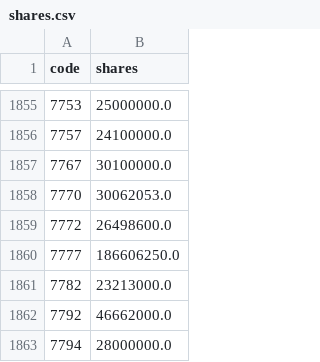
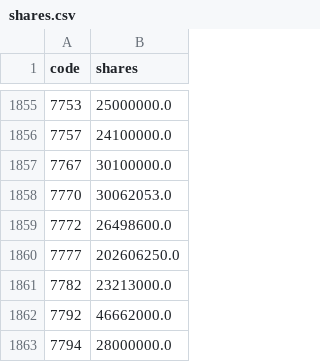
Before and after one commit to stevenhsiehsheng-ctrl/tw-stock-screener, a CSV file: data/extras/shares.csv, drawn as a sheet; only a part is shown, gaps mark what is left out.

```diff
--- a/data/extras/shares.csv
+++ b/data/extras/shares.csv
@@ -1859,3 +1859,3 @@ code,shares
 7772,26498600.0
-7777,186606250.0
+7777,202606250.0
 7782,23213000.0
```
Also changed, not shown: data/extras/inst.csv, data/extras/pe.csv, 9 other files.
